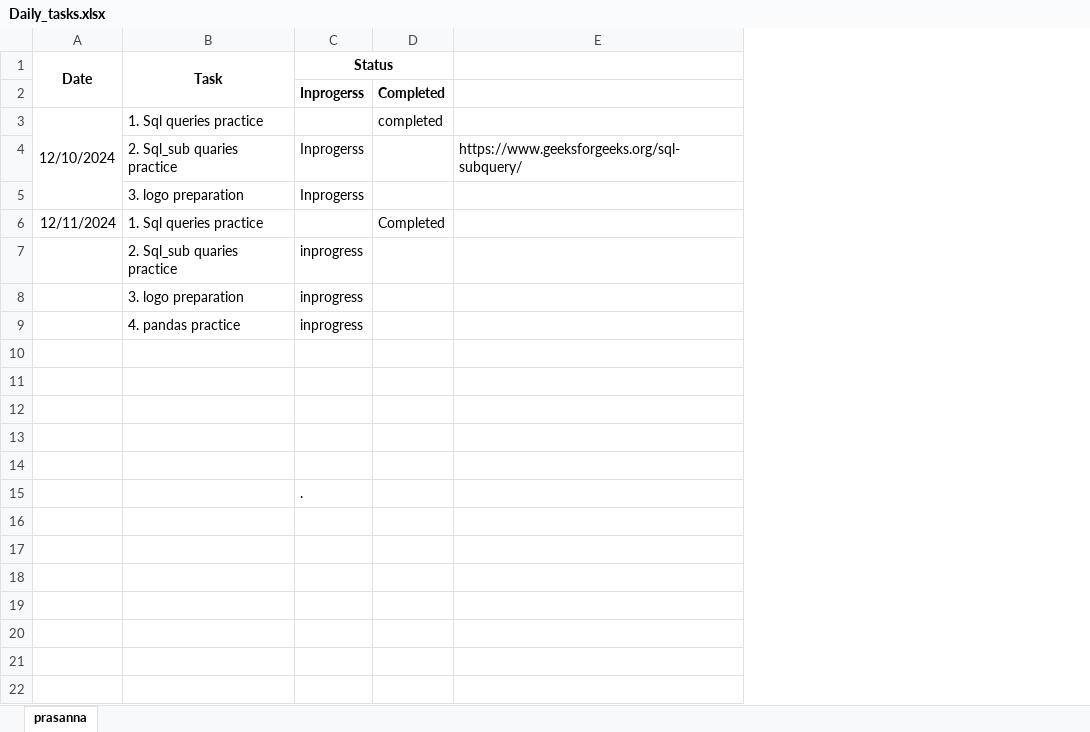
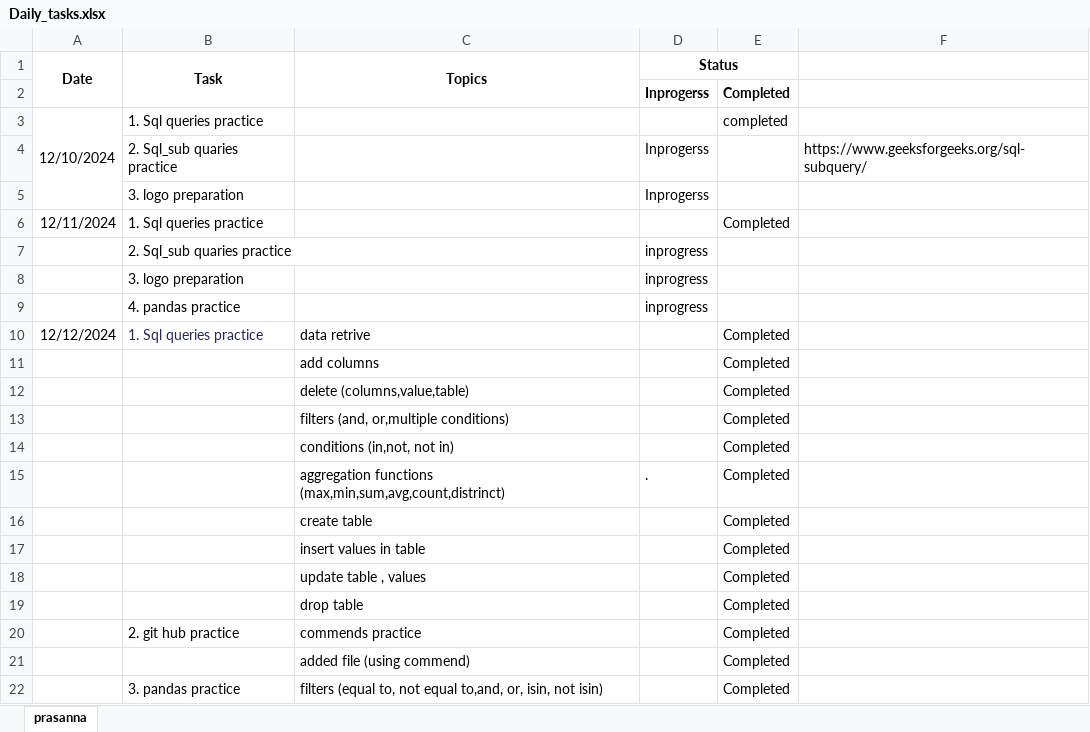
Before and after one commit to GummadiPrasanna/Daily_status, an Excel workbook: Daily_tasks.xlsx, sheet prasanna, drawn as a sheet; values as stored, in another font and other column widths than the file's, no borders; addresses are those after the commit; the diff names each change by its address in the sheet, - before the commit and + after, or states it on an @@ line.

```diff
--- a/Daily_tasks.xlsx (sheet prasanna)
+++ b/Daily_tasks.xlsx (sheet prasanna)
+column C (Topics), rows 10-15: data retrive | add columns | delete (columns,value,table) | filters (and, or,multiple conditions) | conditions (in,not, not in) | aggregation functions (max,min,sum,avg,count,distrinct)
-row 10: (empty)
+row 10: 12/12/2024 | 1. Sql queries practice | data retrive |  | Completed
-row 11: (empty)
+row 11:  |  | add columns |  | Completed
-row 12: (empty)
+row 12:  |  | delete (columns,value,table) |  | Completed
-row 13: (empty)
+row 13:  |  | filters (and, or,multiple conditions) |  | Completed
-row 14: (empty)
+row 14:  |  | conditions (in,not, not in) |  | Completed
-E15: (empty)
+E15: Completed
+row 16:  |  | create table |  | Completed
+row 17:  |  | insert values in table |  | Completed
+row 18:  |  | update table , values |  | Completed
+row 19:  |  | drop table |  | Completed
+row 20:  | 2. git hub practice | commends practice |  | Completed
+row 21:  |  | added file (using commend) |  | Completed
+row 22:  | 3. pandas practice | filters (equal to, not equal to,and, or, isin, not isin) |  | Completed
```
Also changed, not shown: 1 other file.
